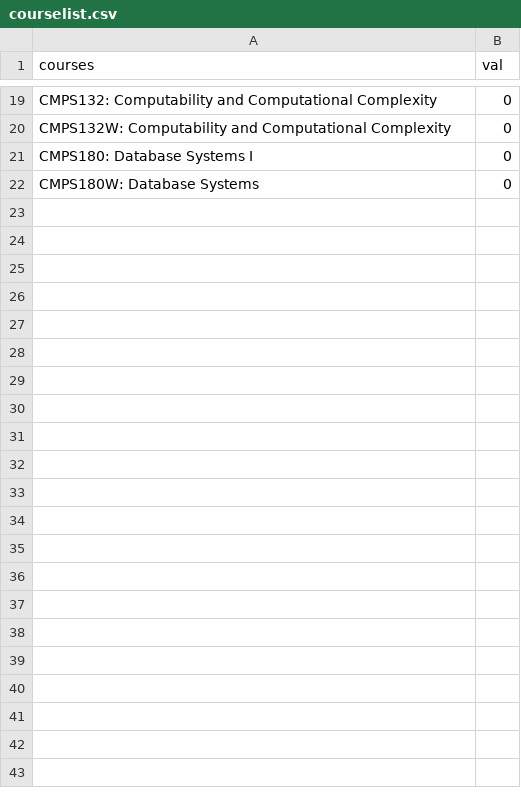
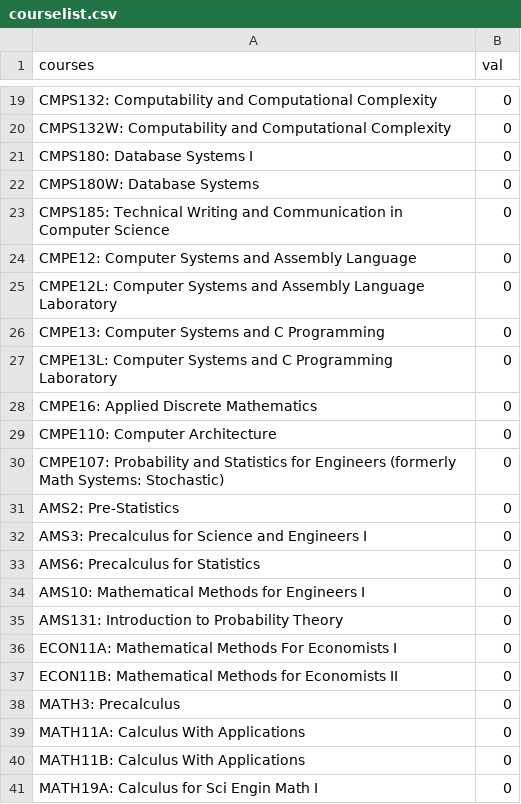
Before and after one commit to EternalDuelist/HackUCSC2015, a CSV file: courselist.csv, drawn as a sheet; only a part is shown, gaps mark what is left out; the diff covers the shown part only; the diff names each change by its address in the sheet, - before the commit and + after, or states it on an @@ line.

Commit message:
update courselist.csv

```diff
--- a/courselist.csv
+++ b/courselist.csv
+row 23: CMPS185: Technical Writing and Communication in Computer Science | 0
+row 24: CMPE12: Computer Systems and Assembly Language | 0
+row 25: CMPE12L: Computer Systems and Assembly Language Laboratory | 0
+row 26: CMPE13: Computer Systems and C Programming | 0
+row 27: CMPE13L: Computer Systems and C Programming Laboratory | 0
+row 28: CMPE16: Applied Discrete Mathematics | 0
+row 29: CMPE110: Computer Architecture | 0
+row 30: CMPE107: Probability and Statistics for Engineers (formerly Math Systems: Stochastic) | 0
+row 31: AMS2: Pre-Statistics | 0
+row 32: AMS3: Precalculus for Science and Engineers I | 0
+row 33: AMS6: Precalculus for Statistics | 0
+row 34: AMS10: Mathematical Methods for Engineers I | 0
+row 35: AMS131: Introduction to Probability Theory | 0
+row 36: ECON11A: Mathematical Methods For Economists I | 0
+row 37: ECON11B: Mathematical Methods for Economists II | 0
+row 38: MATH3: Precalculus | 0
+row 39: MATH11A: Calculus With Applications | 0
+row 40: MATH11B: Calculus With Applications | 0
+row 41: MATH19A: Calculus for Sci Engin Math I | 0
```
Also changed, not shown: 18 added rows elsewhere in this file.
